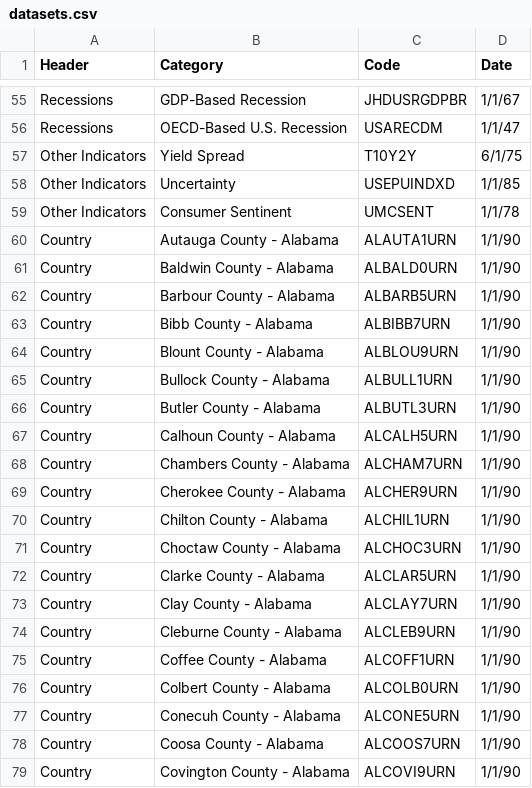
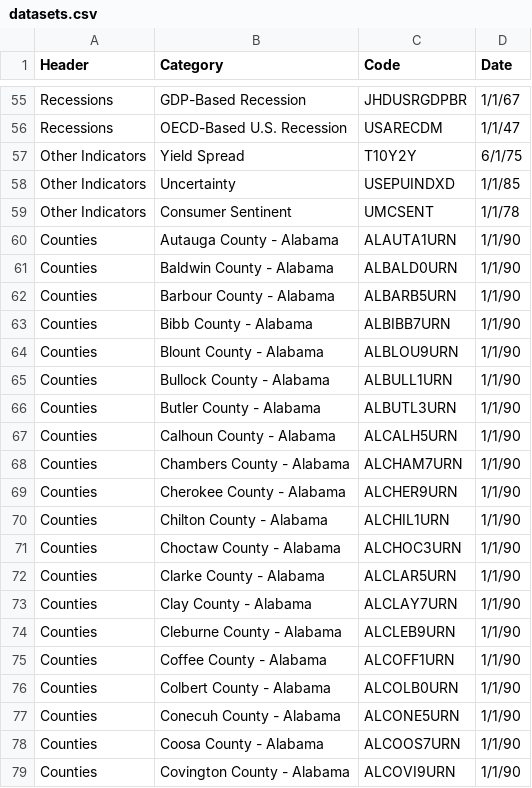
Before and after one commit to markgsheppard/SahmRule, a CSV file: data-source/datasets.csv, drawn as a sheet; only a part is shown, gaps mark what is left out.

Commit message:
rename to counties

```diff
--- a/data-source/datasets.csv
+++ b/data-source/datasets.csv
@@ -59,21 +59,21 @@ Other Indicators,Uncertainty,USEPUINDXD,1/1/85
 Other Indicators,Consumer Sentinent,UMCSENT,1/1/78
-Country,Autauga County - Alabama,ALAUTA1URN,1/1/90
-Country,Baldwin County - Alabama,ALBALD0URN,1/1/90
-Country,Barbour County - Alabama,ALBARB5URN,1/1/90
-Country,Bibb County - Alabama,ALBIBB7URN,1/1/90
-Country,Blount County - Alabama,ALBLOU9URN,1/1/90
-Country,Bullock County - Alabama,ALBULL1URN,1/1/90
-Country,Butler County - Alabama,ALBUTL3URN,1/1/90
-Country,Calhoun County - Alabama,ALCALH5URN,1/1/90
-Country,Chambers County - Alabama,ALCHAM7URN,1/1/90
-Country,Cherokee County - Alabama,ALCHER9URN,1/1/90
-Country,Chilton County - Alabama,ALCHIL1URN,1/1/90
-Country,Choctaw County - Alabama,ALCHOC3URN,1/1/90
-Country,Clarke County - Alabama,ALCLAR5URN,1/1/90
-Country,Clay County - Alabama,ALCLAY7URN,1/1/90
-Country,Cleburne County - Alabama,ALCLEB9URN,1/1/90
-Country,Coffee County - Alabama,ALCOFF1URN,1/1/90
-Country,Colbert County - Alabama,ALCOLB0URN,1/1/90
-Country,Conecuh County - Alabama,ALCONE5URN,1/1/90
-Country,Coosa County - Alabama,ALCOOS7URN,1/1/90
-Country,Covington County - Alabama,ALCOVI9URN,1/1/90
+Counties,Autauga County - Alabama,ALAUTA1URN,1/1/90
+Counties,Baldwin County - Alabama,ALBALD0URN,1/1/90
+Counties,Barbour County - Alabama,ALBARB5URN,1/1/90
+Counties,Bibb County - Alabama,ALBIBB7URN,1/1/90
+Counties,Blount County - Alabama,ALBLOU9URN,1/1/90
+Counties,Bullock County - Alabama,ALBULL1URN,1/1/90
+Counties,Butler County - Alabama,ALBUTL3URN,1/1/90
+Counties,Calhoun County - Alabama,ALCALH5URN,1/1/90
+Counties,Chambers County - Alabama,ALCHAM7URN,1/1/90
+Counties,Cherokee County - Alabama,ALCHER9URN,1/1/90
+Counties,Chilton County - Alabama,ALCHIL1URN,1/1/90
+Counties,Choctaw County - Alabama,ALCHOC3URN,1/1/90
+Counties,Clarke County - Alabama,ALCLAR5URN,1/1/90
+Counties,Clay County - Alabama,ALCLAY7URN,1/1/90
+Counties,Cleburne County - Alabama,ALCLEB9URN,1/1/90
+Counties,Coffee County - Alabama,ALCOFF1URN,1/1/90
+Counties,Colbert County - Alabama,ALCOLB0URN,1/1/90
+Counties,Conecuh County - Alabama,ALCONE5URN,1/1/90
+Counties,Coosa County - Alabama,ALCOOS7URN,1/1/90
+Counties,Covington County - Alabama,ALCOVI9URN,1/1/90
```
